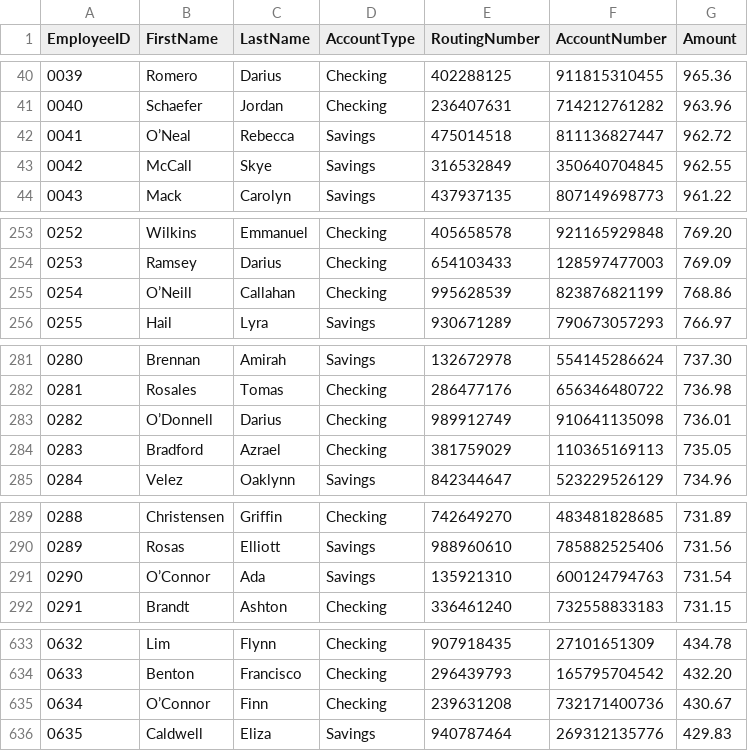
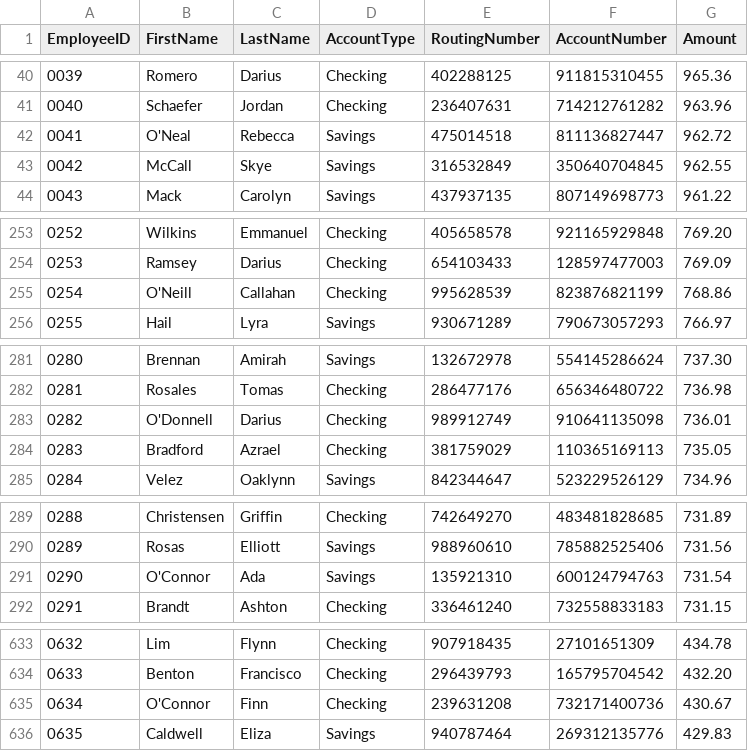
Before and after one commit to TrevorLaneRay/NachaLibre, a CSV file: SourceCSVs/SampleCSV.csv, drawn as a sheet; only a part is shown, gaps mark what is left out; the diff covers the shown part only.

Commit message:
Replaced errant Single Right Quotes with Apostrophes

```diff
--- a/SourceCSVs/SampleCSV.csv
+++ b/SourceCSVs/SampleCSV.csv
@@ -41,3 +41,3 @@ EmployeeID,FirstName,LastName,AccountType,RoutingNumber,AccountNumber,Amount
 0040,Schaefer,Jordan,Checking,236407631,714212761282,963.96
-0041,O’Neal,Rebecca,Savings,475014518,811136827447,962.72
+0041,O'Neal,Rebecca,Savings,475014518,811136827447,962.72
 0042,McCall,Skye,Savings,316532849,350640704845,962.55
@@ -254,3 +254,3 @@ EmployeeID,FirstName,LastName,AccountType,RoutingNumber,AccountNumber,Amount
 0253,Ramsey,Darius,Checking,654103433,128597477003,769.09
-0254,O’Neill,Callahan,Checking,995628539,823876821199,768.86
+0254,O'Neill,Callahan,Checking,995628539,823876821199,768.86
 0255,Hail,Lyra,Savings,930671289,790673057293,766.97
@@ -282,3 +282,3 @@ EmployeeID,FirstName,LastName,AccountType,RoutingNumber,AccountNumber,Amount
 0281,Rosales,Tomas,Checking,286477176,656346480722,736.98
-0282,O’Donnell,Darius,Checking,989912749,910641135098,736.01
+0282,O'Donnell,Darius,Checking,989912749,910641135098,736.01
 0283,Bradford,Azrael,Checking,381759029,110365169113,735.05
@@ -290,3 +290,3 @@ EmployeeID,FirstName,LastName,AccountType,RoutingNumber,AccountNumber,Amount
 0289,Rosas,Elliott,Savings,988960610,785882525406,731.56
-0290,O’Connor,Ada,Savings,135921310,600124794763,731.54
+0290,O'Connor,Ada,Savings,135921310,600124794763,731.54
 0291,Brandt,Ashton,Checking,336461240,732558833183,731.15
@@ -634,3 +634,3 @@ EmployeeID,FirstName,LastName,AccountType,RoutingNumber,AccountNumber,Amount
 0633,Benton,Francisco,Checking,296439793,165795704542,432.20
-0634,O’Connor,Finn,Checking,239631208,732171400736,430.67
+0634,O'Connor,Finn,Checking,239631208,732171400736,430.67
 0635,Caldwell,Eliza,Savings,940787464,269312135776,429.83
```
Also changed, not shown: 4 edited cells elsewhere in this file.
